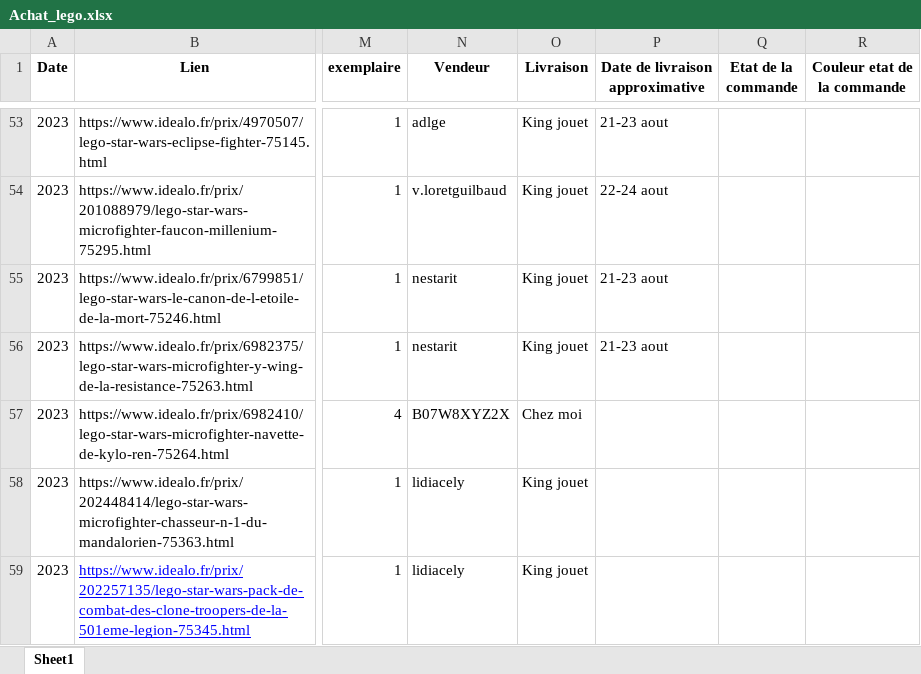
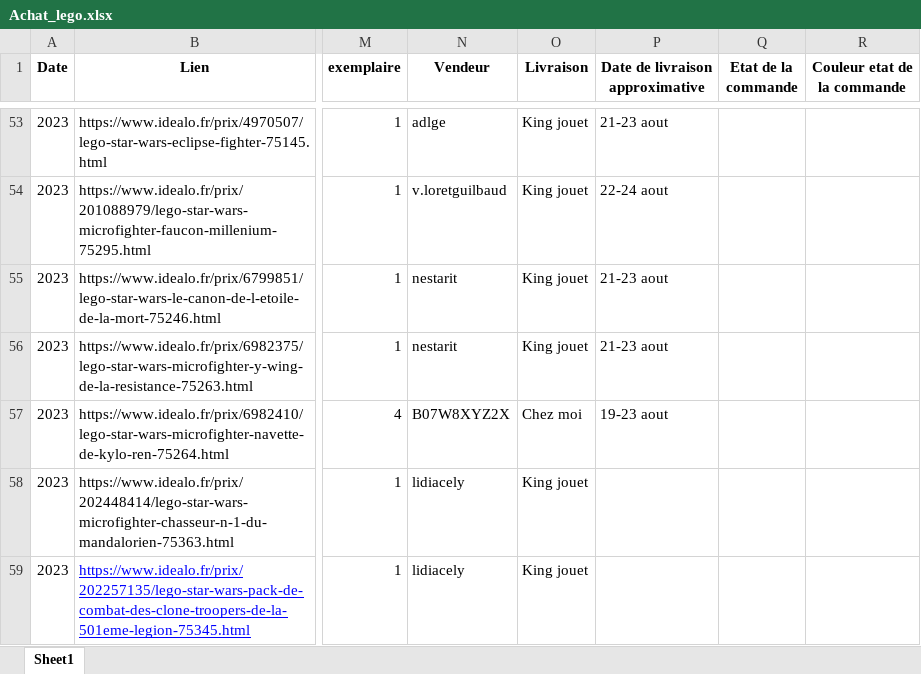
Before and after one commit to pepequentin/ExcelBenef_lego, an Excel workbook: Achat_lego.xlsx, sheet Sheet1, drawn as a sheet; only a part is shown, gaps mark what is left out; values as stored, in another font and other column widths than the file's, no borders; the diff names each change by its address in the sheet, - before the commit and + after, or states it on an @@ line.

Commit message:
update

```diff
--- a/Achat_lego.xlsx (sheet Sheet1)
+++ b/Achat_lego.xlsx (sheet Sheet1)
-P57 (Date de livraison approximative): (empty)
+P57 (Date de livraison approximative): 19-23 aout
```
